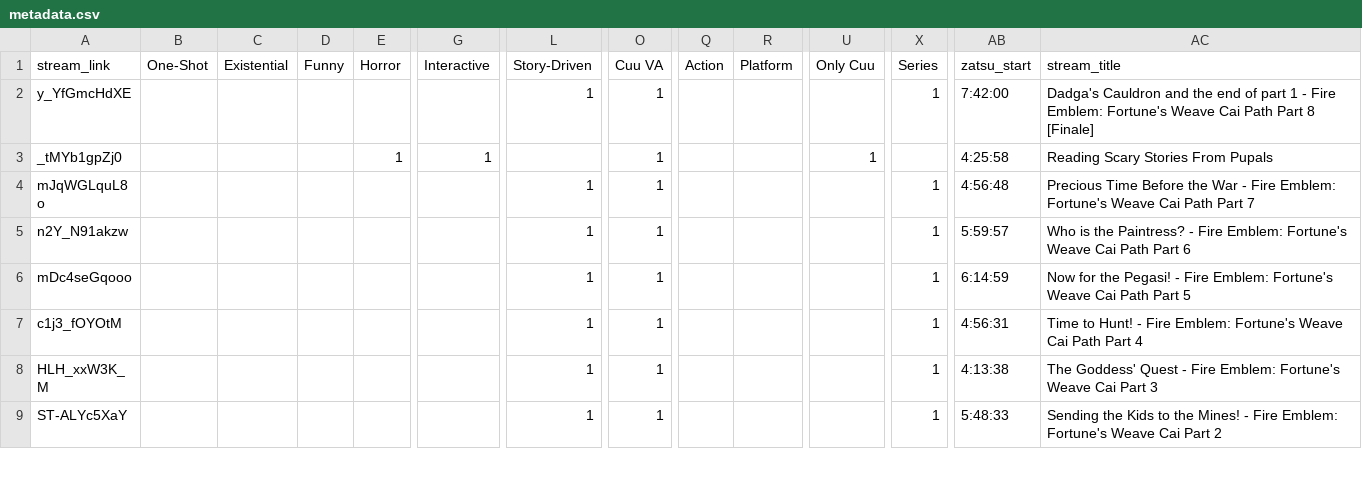
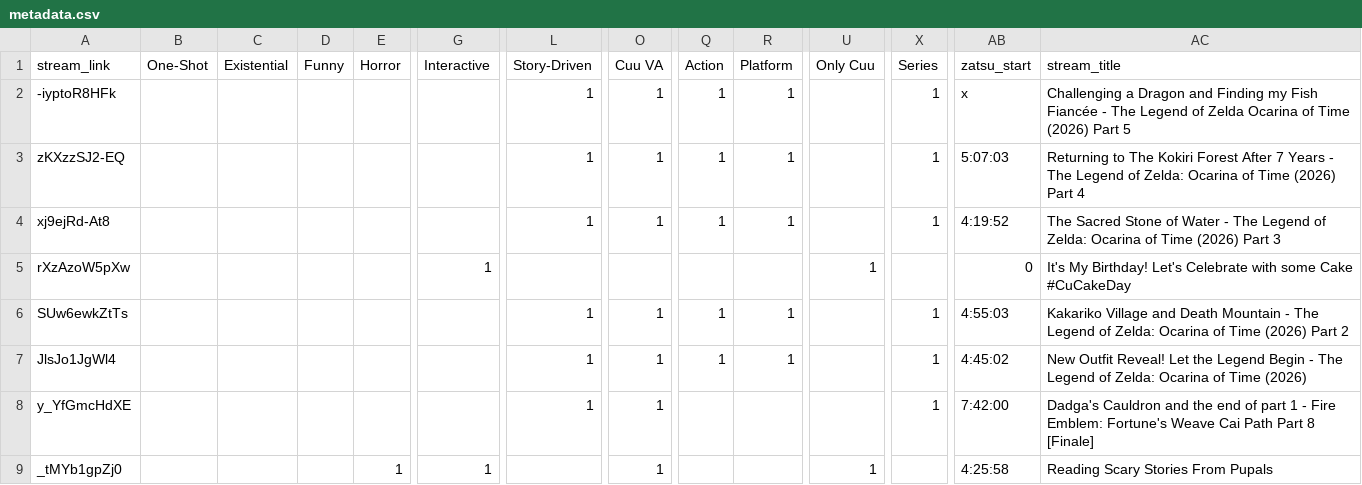
Before and after one commit to Cuudexter/Cuudex, a CSV file: metadata.csv, drawn as a sheet; only a part is shown, gaps mark what is left out; the shorter side is filled out with more unchanged rows; rows hold the shown columns only; the diff names each change by its address in the sheet, - before the commit and + after, or states it on an @@ line.

Commit message:
Zelda tag sand fixing API

```diff
--- a/metadata.csv
+++ b/metadata.csv
+row 2: -iyptoR8HFk |  |  |  |  |  | 1 | 1 | 1 | 1 |  | 1 | x | Challenging a Dragon and Finding my Fish Fiancée - The Legend of Zelda Ocarina of Time (2026) Part 5
+row 3: zKXzzSJ2-EQ |  |  |  |  |  | 1 | 1 | 1 | 1 |  | 1 | 5:07:03 | Returning to The Kokiri Forest After 7 Years - The Legend of Zelda: Ocarina of Time (2026) Part 4
+row 4: xj9ejRd-At8 |  |  |  |  |  | 1 | 1 | 1 | 1 |  | 1 | 4:19:52 | The Sacred Stone of Water - The Legend of Zelda: Ocarina of Time (2026) Part 3
+row 5: rXzAzoW5pXw |  |  |  |  | 1 |  |  |  |  | 1 |  | 0 | It's My Birthday! Let's Celebrate with some Cake #CuCakeDay
+row 6: SUw6ewkZtTs |  |  |  |  |  | 1 | 1 | 1 | 1 |  | 1 | 4:55:03 | Kakariko Village and Death Mountain - The Legend of Zelda: Ocarina of Time (2026) Part 2
+row 7: JlsJo1JgWl4 |  |  |  |  |  | 1 | 1 | 1 | 1 |  | 1 | 4:45:02 | New Outfit Reveal! Let the Legend Begin - The Legend of Zelda: Ocarina of Time (2026)
```
Also changed, not shown: 3 other files.
